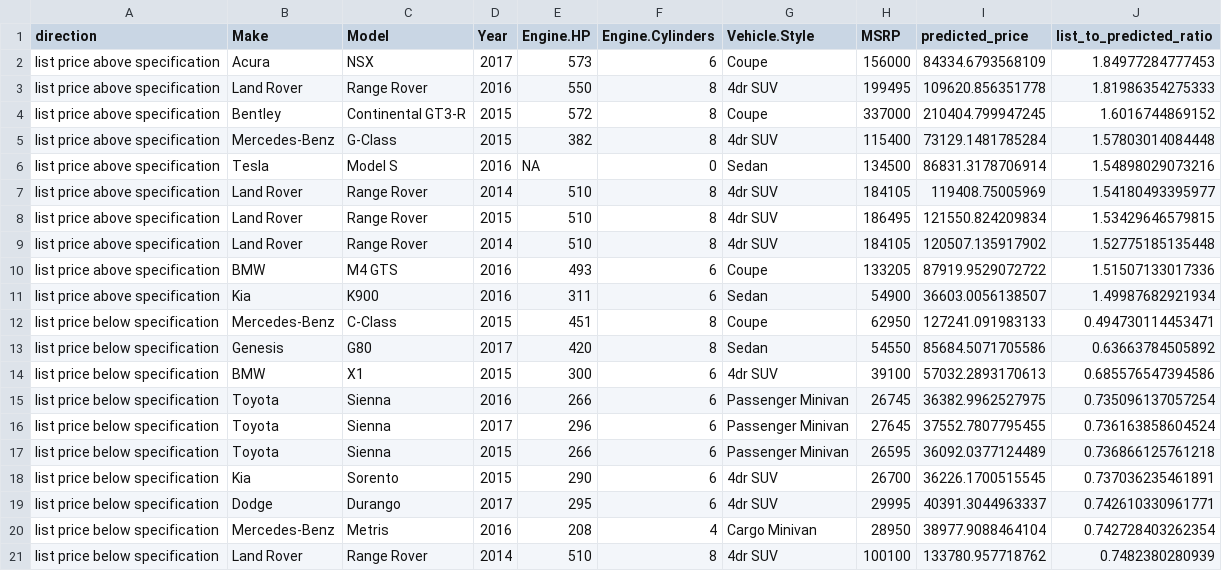
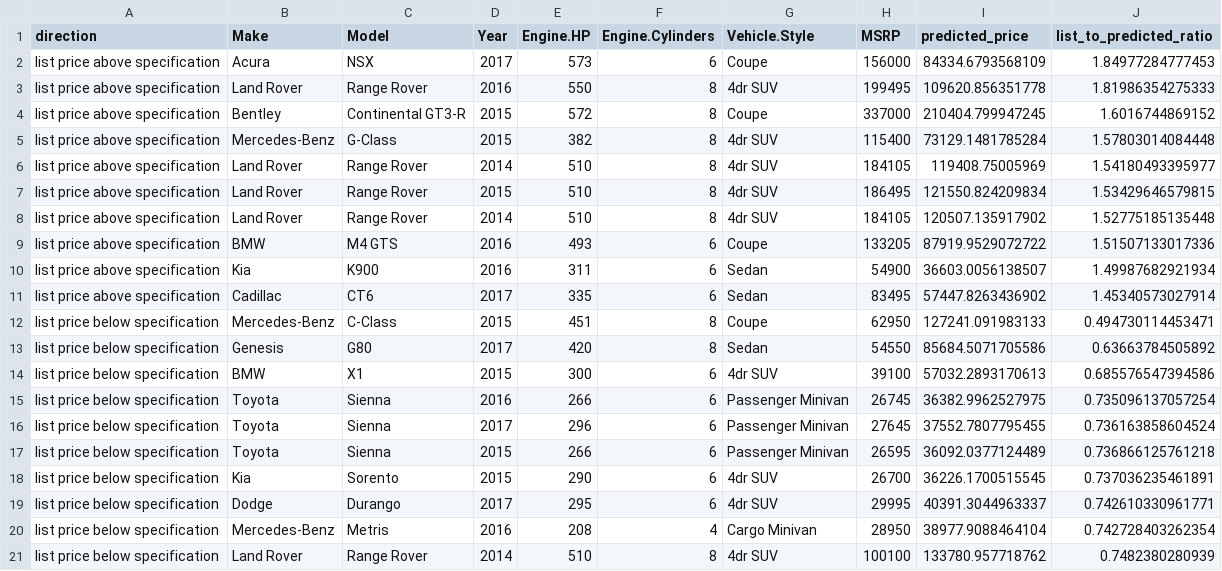
Before and after one commit to BessiePengjinWang/US-Car-Resale-Price-Prediction, a CSV file: revised/results/priced_versus_specification.csv, drawn as a sheet; removed rows and columns are numbered as before the commit, all else as after; the diff names each change by its address in the sheet, - before the commit and + after, or states it on an @@ line.

Commit message:
docs(results): regenerate spec-versus-price flags without imputed rows

```diff
--- a/revised/results/priced_versus_specification.csv
+++ b/revised/results/priced_versus_specification.csv
-row 6: list price above specification | Tesla | Model S | 2016 | NA | 0 | Sedan | 134500 | 86831.3178706914 | 1.54898029073216
+row 11: list price above specification | Cadillac | CT6 | 2017 | 335 | 6 | Sedan | 83495 | 57447.8263436902 | 1.45340573027914
```
